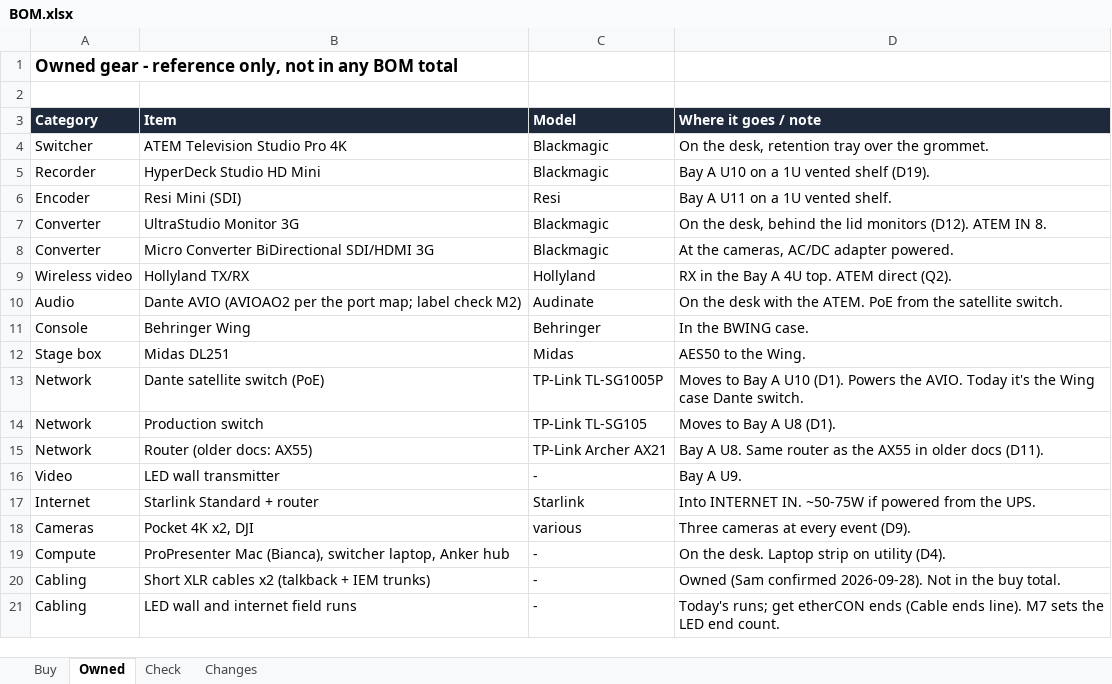
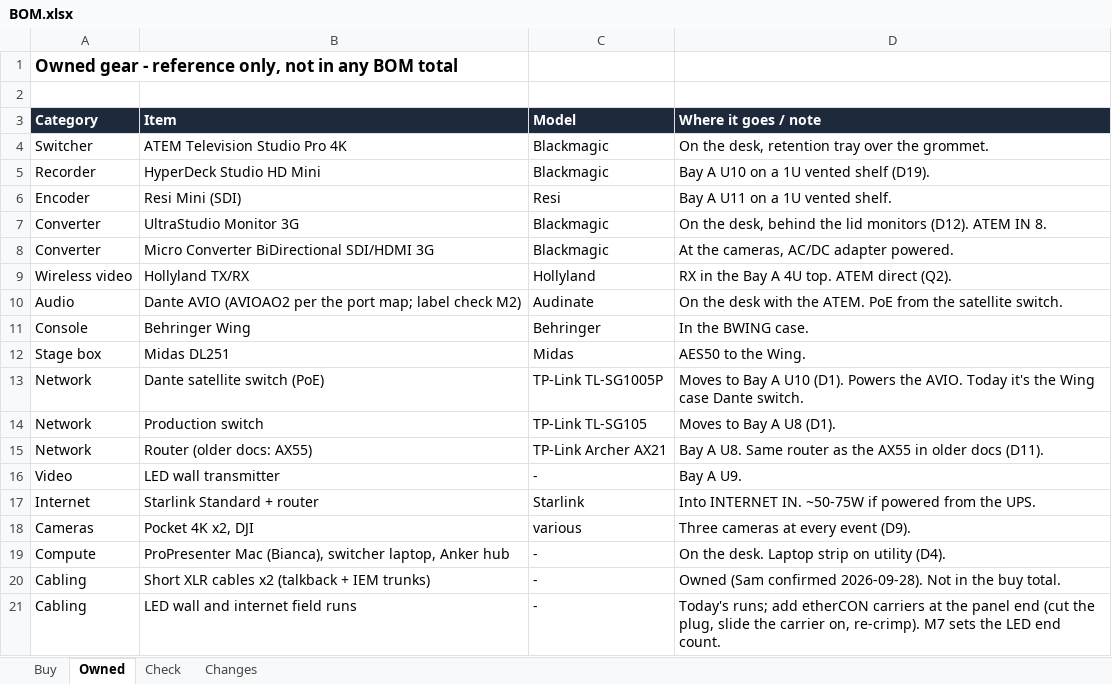
Before and after one commit to samholub/elim-avpro-production-station, an Excel workbook: build/BOM.xlsx, sheet Owned, drawn as a sheet; values as stored, in another font and other column widths than the file's, no borders; the diff names each change by its address in the sheet, - before the commit and + after, or states it on an @@ line.

```diff
--- a/build/BOM.xlsx (sheet Owned)
+++ b/build/BOM.xlsx (sheet Owned)
-D21 (Where it goes / note): Today's runs; get etherCON ends (Cable ends line). M7 sets…
+D21 (Where it goes / note): Today's runs; add etherCON carriers at the panel end (cut the plug, slide the carrier on, re-crimp). M7 sets…
```
Also changed, not shown: sheet Buy, sheet Check, sheet Changes, matt/BOM.xlsx, 28 other files.
